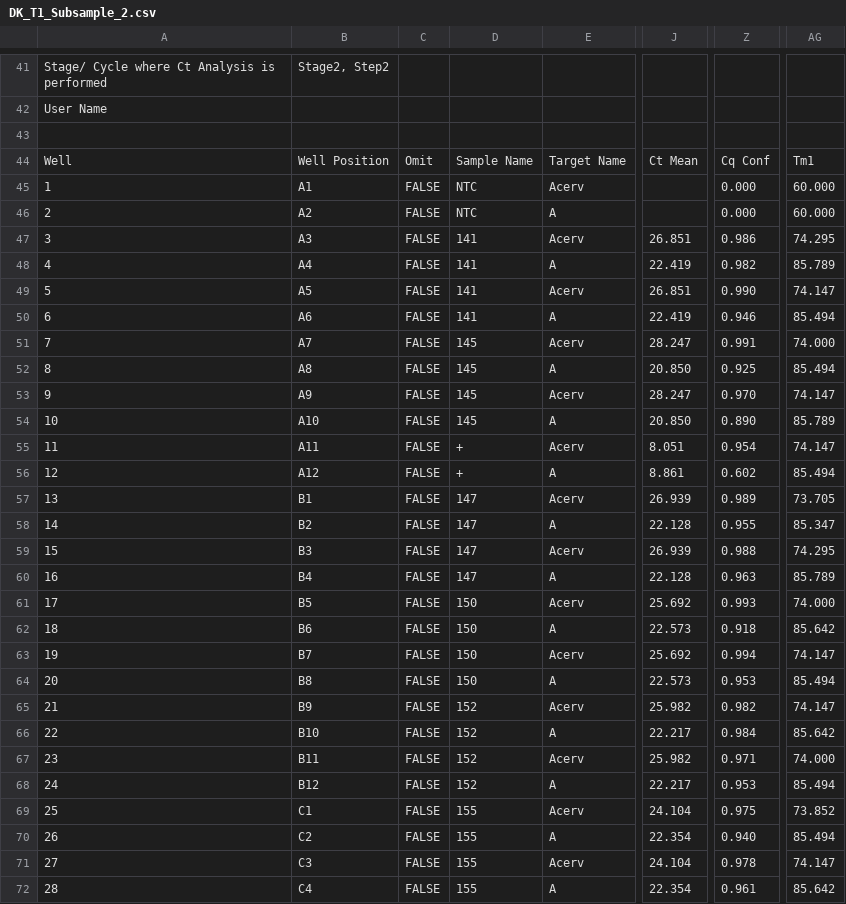
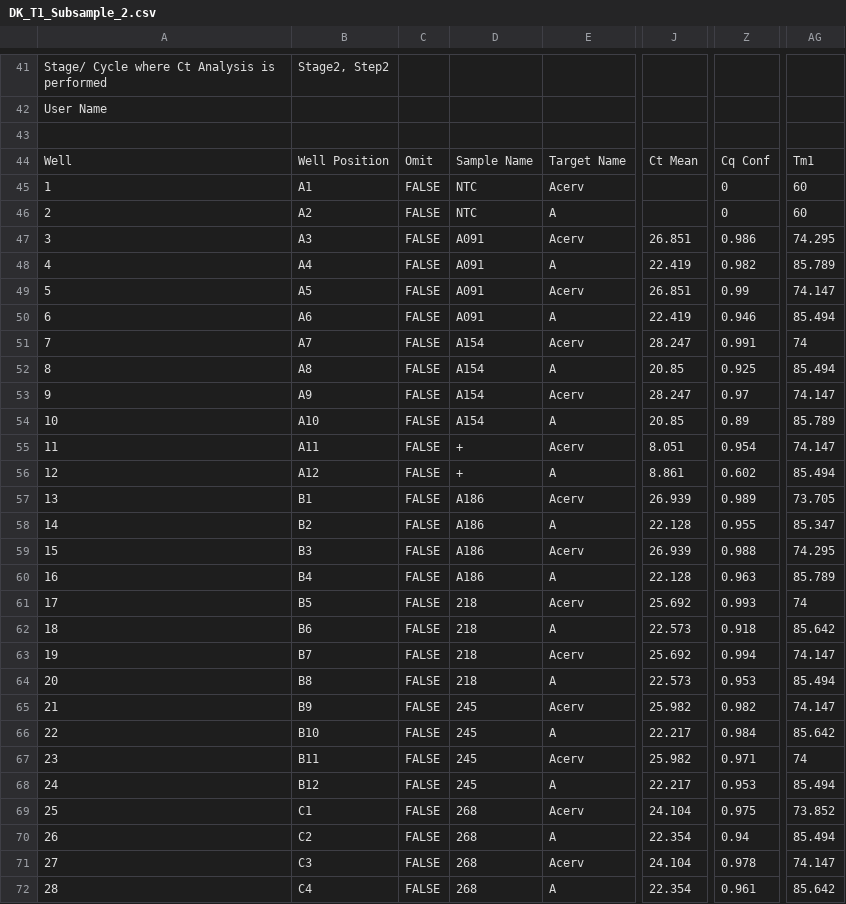
Before and after one commit to dmkroesche/Acerv-Nutrients-Disease, a CSV file: Data/DK_T1_Subsample_2.csv, drawn as a sheet; only a part is shown, gaps mark what is left out; the diff covers the shown part only; the diff names each change by its address in the sheet, - before the commit and + after, or states it on an @@ line.

```diff
--- a/Data/DK_T1_Subsample_2.csv
+++ b/Data/DK_T1_Subsample_2.csv
-Z45:Z46: 0.000
+Z45:Z46: 0
-AG45:AG46: 60.000
+AG45:AG46: 60
-D47:D50: 141
+D47:D50: A091
-Z49: 0.990
+Z49: 0.99
-D51:D54: 145
+D51:D54: A154
-AG51: 74.000
+AG51: 74
-J52: 20.850
+J52: 20.85
-Z53: 0.970
+Z53: 0.97
-J54: 20.850
+J54: 20.85
-Z54: 0.890
+Z54: 0.89
-D57:D60: 147
+D57:D60: A186
-D61:D64: 150
+D61:D64: 218
-AG61: 74.000
+AG61: 74
-D65:D68: 152
+D65:D68: 245
-AG67: 74.000
+AG67: 74
-D69:D72: 155
+D69:D72: 268
-Z70: 0.940
+Z70: 0.94
```
Also changed, not shown: 116 edited cells elsewhere in this file, Data/DK_T1_Subsample_1.csv, Data/DK_T1_Subsample_1_redo.csv, 2 other files.
